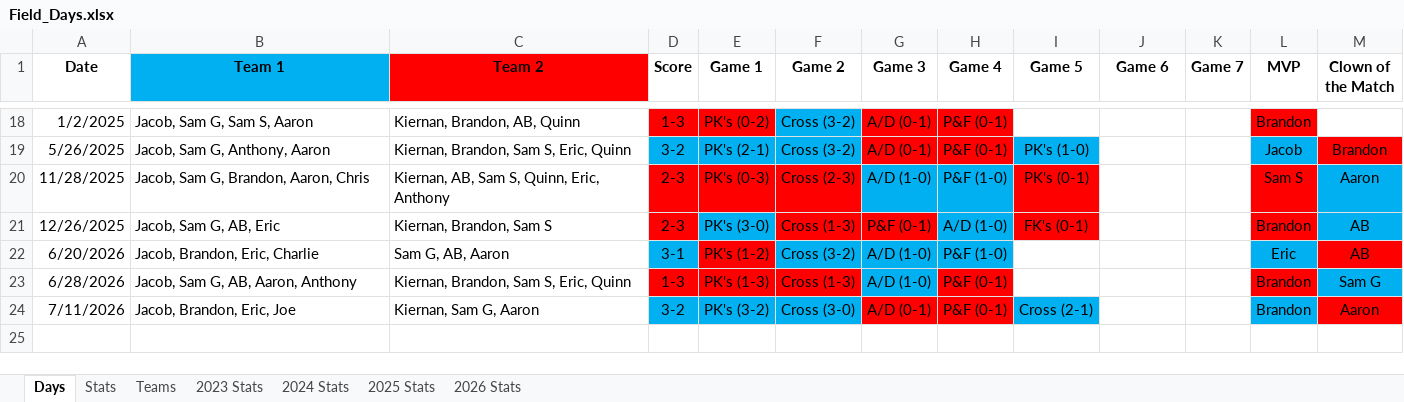
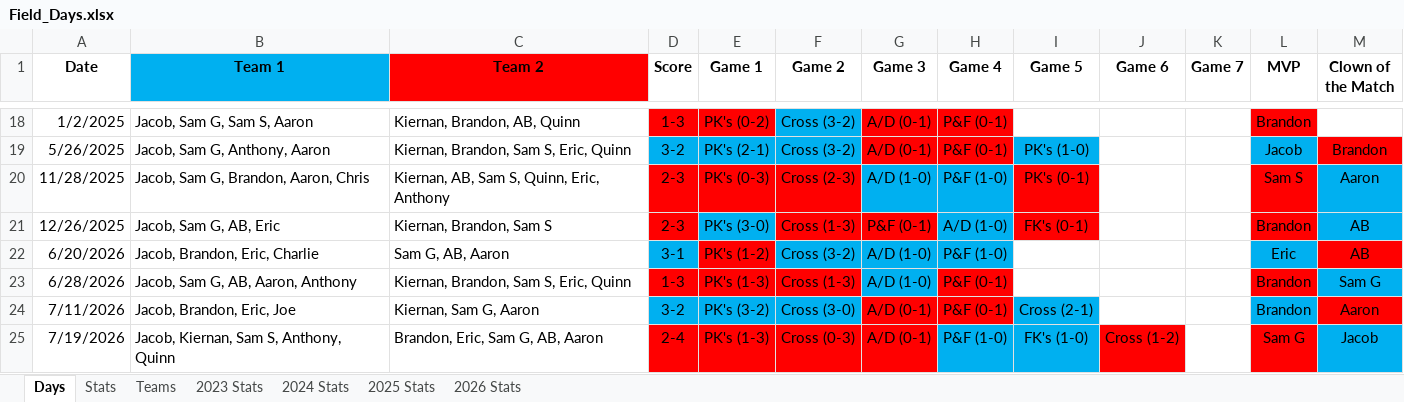
Before and after one commit to jmsellitti1/Field-Days, an Excel workbook: Field_Days.xlsx, sheet Days, drawn as a sheet; only a part is shown, gaps mark what is left out; values as stored, in another font and other column widths than the file's, no borders; conditional formats not drawn; the diff names each change by its address in the sheet, - before the commit and + after, or states it on an @@ line.

```diff
--- a/Field_Days.xlsx (sheet Days)
+++ b/Field_Days.xlsx (sheet Days)
+row 25: 7/19/2026 | Jacob, Kiernan, Sam S, Anthony, Quinn | Brandon, Eric, Sam G, AB, Aaron | 2-4 | PK's (1-3) | Cross (0-3) | A/D (0-1) | P&F (1-0) | FK's (1-0) | Cross (1-2) |  | Sam G | Jacob
```
Also changed, not shown: sheet Stats, sheet 2026 Stats, sheet Teams, 4 other files.
